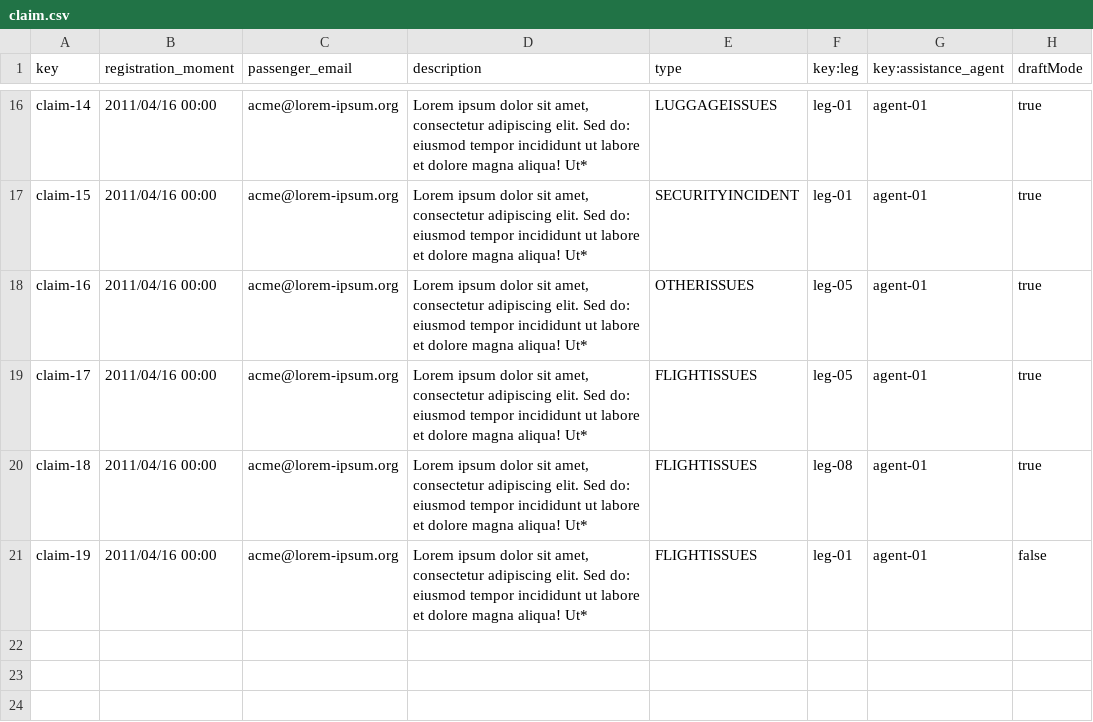
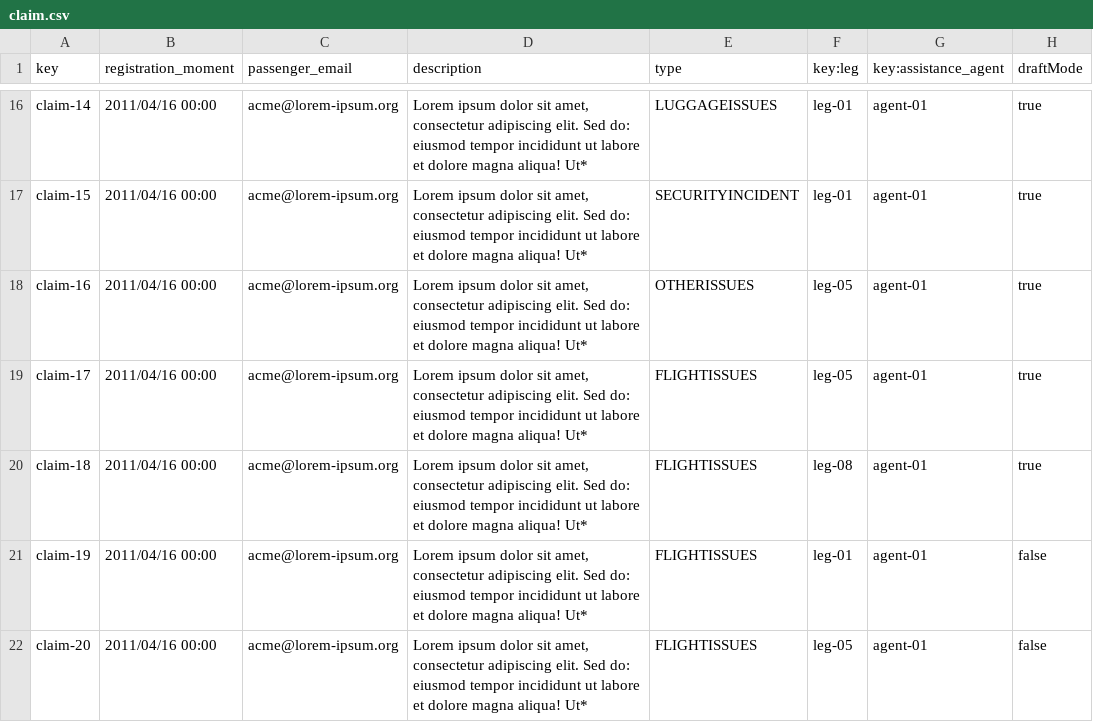
Before and after one commit to Cristinafernandezchica/Acme-ANS, a CSV file: src/main/resources/WEB-INF/data/sample/claim.csv, drawn as a sheet; only a part is shown, gaps mark what is left out.

Commit message:
feat: List tracking logs associated to their claims

```diff
--- a/src/main/resources/WEB-INF/data/sample/claim.csv
+++ b/src/main/resources/WEB-INF/data/sample/claim.csv
@@ -21 +21,2 @@ claim-18,2011/04/16 00:00,acme@lorem-ipsum.org,"Lorem ipsum dolor sit amet, cons
 claim-19,2011/04/16 00:00,acme@lorem-ipsum.org,"Lorem ipsum dolor sit amet, consectetur adipiscing elit. Sed do: eiusmod tempor incididunt ut labore et dolore magna aliqua! Ut*",FLIGHTISSUES,leg-01,agent-01,false
+claim-20,2011/04/16 00:00,acme@lorem-ipsum.org,"Lorem ipsum dolor sit amet, consectetur adipiscing elit. Sed do: eiusmod tempor incididunt ut labore et dolore magna aliqua! Ut*",FLIGHTISSUES,leg-05,agent-01,false
```
Also changed, not shown: src/main/resources/WEB-INF/data/sample/trackingLog.csv, 8 other files.
